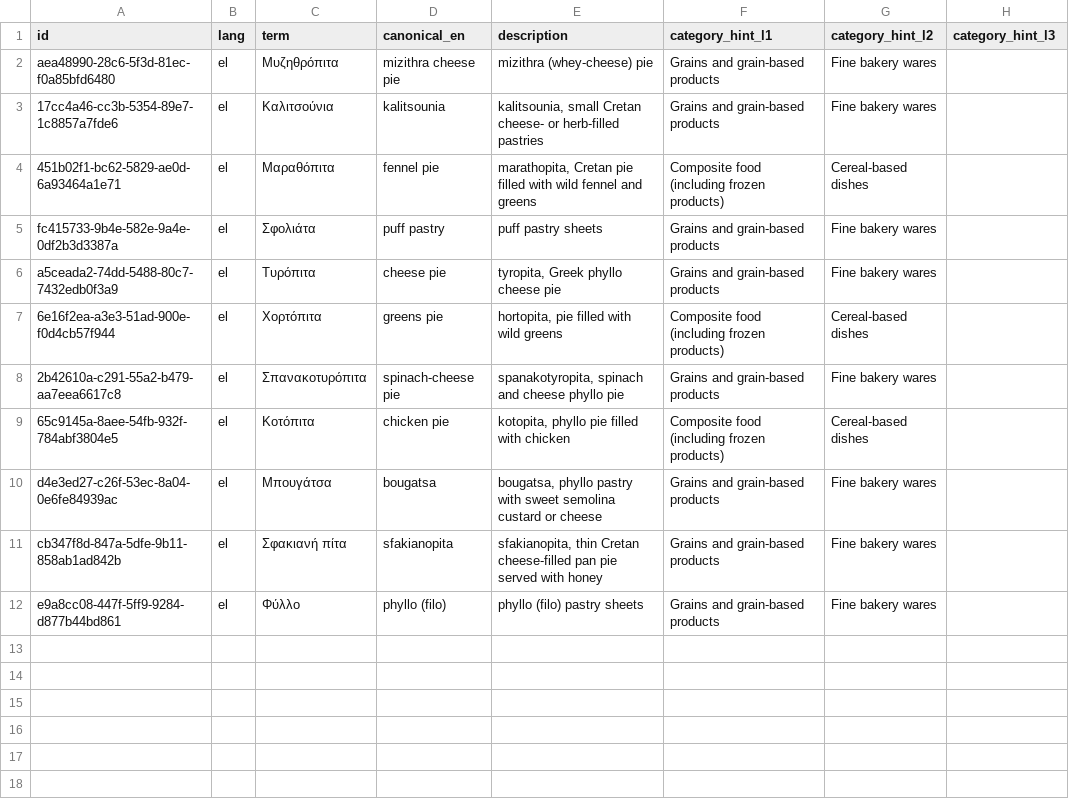
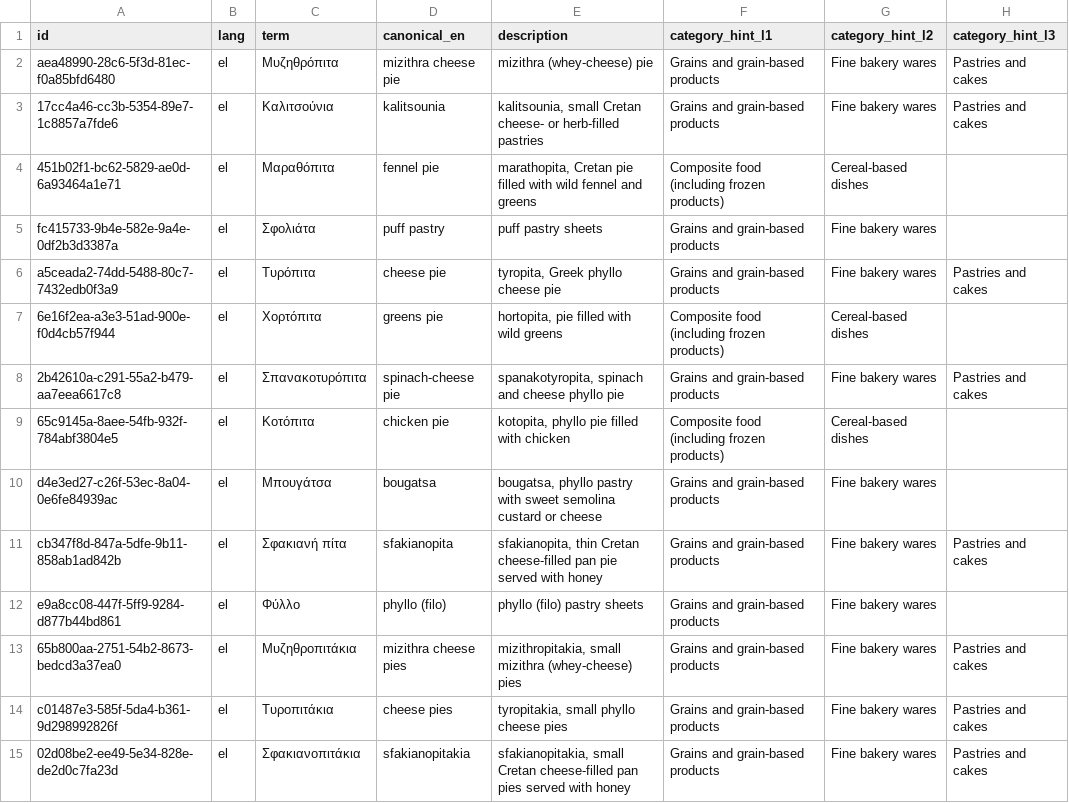
Before and after one commit to TealHelixEU/howibuy-backend, a CSV file: tealhelix-architecture/src/data/06_kritis_zymes_foodterm.csv, drawn as a sheet.

```diff
--- a/tealhelix-architecture/src/data/06_kritis_zymes_foodterm.csv
+++ b/tealhelix-architecture/src/data/06_kritis_zymes_foodterm.csv
@@ -1,12 +1,15 @@
 id,lang,term,canonical_en,description,category_hint_l1,category_hint_l2,category_hint_l3
-aea48990-28c6-5f3d-81ec-f0a85bfd6480,el,Μυζηθρόπιτα,mizithra cheese pie,mizithra (whey-cheese) pie,Grains and grain-based products,Fine bakery wares,
-17cc4a46-cc3b-5354-89e7-1c8857a7fde6,el,Καλιτσούνια,kalitsounia,"kalitsounia, small Cretan cheese- or herb-filled pastries",Grains and grain-based products,Fine bakery wares,
+aea48990-28c6-5f3d-81ec-f0a85bfd6480,el,Μυζηθρόπιτα,mizithra cheese pie,mizithra (whey-cheese) pie,Grains and grain-based products,Fine bakery wares,Pastries and cakes
+17cc4a46-cc3b-5354-89e7-1c8857a7fde6,el,Καλιτσούνια,kalitsounia,"kalitsounia, small Cretan cheese- or herb-filled pastries",Grains and grain-based products,Fine bakery wares,Pastries and cakes
 451b02f1-bc62-5829-ae0d-6a93464a1e71,el,Μαραθόπιτα,fennel pie,"marathopita, Cretan pie filled with wild fennel and greens",Composite food (including frozen products),Cereal-based dishes,
 fc415733-9b4e-582e-9a4e-0df2b3d3387a,el,Σφολιάτα,puff pastry,puff pastry sheets,Grains and grain-based products,Fine bakery wares,
-a5ceada2-74dd-5488-80c7-7432edb0f3a9,el,Τυρόπιτα,cheese pie,"tyropita, Greek phyllo cheese pie",Grains and grain-based products,Fine bakery wares,
+a5ceada2-74dd-5488-80c7-7432edb0f3a9,el,Τυρόπιτα,cheese pie,"tyropita, Greek phyllo cheese pie",Grains and grain-based products,Fine bakery wares,Pastries and cakes
 6e16f2ea-a3e3-51ad-900e-f0d4cb57f944,el,Χορτόπιτα,greens pie,"hortopita, pie filled with wild greens",Composite food (including frozen products),Cereal-based dishes,
-2b42610a-c291-55a2-b479-aa7eea6617c8,el,Σπανακοτυρόπιτα,spinach-cheese pie,"spanakotyropita, spinach and cheese phyllo pie",Grains and grain-based products,Fine bakery wares,
+2b42610a-c291-55a2-b479-aa7eea6617c8,el,Σπανακοτυρόπιτα,spinach-cheese pie,"spanakotyropita, spinach and cheese phyllo pie",Grains and grain-based products,Fine bakery wares,Pastries and cakes
 65c9145a-8aee-54fb-932f-784abf3804e5,el,Κοτόπιτα,chicken pie,"kotopita, phyllo pie filled with chicken",Composite food (including frozen products),Cereal-based dishes,
 d4e3ed27-c26f-53ec-8a04-0e6fe84939ac,el,Μπουγάτσα,bougatsa,"bougatsa, phyllo pastry with sweet semolina custard or cheese",Grains and grain-based products,Fine bakery wares,
-cb347f8d-847a-5dfe-9b11-858ab1ad842b,el,Σφακιανή πίτα,sfakianopita,"sfakianopita, thin Cretan cheese-filled pan pie served with honey",Grains and grain-based products,Fine bakery wares,
+cb347f8d-847a-5dfe-9b11-858ab1ad842b,el,Σφακιανή πίτα,sfakianopita,"sfakianopita, thin Cretan cheese-filled pan pie served with honey",Grains and grain-based products,Fine bakery wares,Pastries and cakes
 e9a8cc08-447f-5ff9-9284-d877b44bd861,el,Φύλλο,phyllo (filo),phyllo (filo) pastry sheets,Grains and grain-based products,Fine bakery wares,
+65b800aa-2751-54b2-8673-bedcd3a37ea0,el,Μυζηθροπιτάκια,mizithra cheese pies,"mizithropitakia, small mizithra (whey-cheese) pies",Grains and grain-based products,Fine bakery wares,Pastries and cakes
+c01487e3-585f-5da4-b361-9d298992826f,el,Τυροπιτάκια,cheese pies,"tyropitakia, small phyllo cheese pies",Grains and grain-based products,Fine bakery wares,Pastries and cakes
+02d08be2-ee49-5e34-828e-de2d0c7fa23d,el,Σφακιανοπιτάκια,sfakianopitakia,"sfakianopitakia, small Cretan cheese-filled pan pies served with honey",Grains and grain-based products,Fine bakery wares,Pastries and cakes
```
Also changed, not shown: howibuy-container/howibuy-dao-hibernate-reactive/src/main/resources/db/glossary/food_term_gr.csv, tealhelix-architecture/src/data/07_kritis_paximadia_foodterm.csv, 5 other files.
